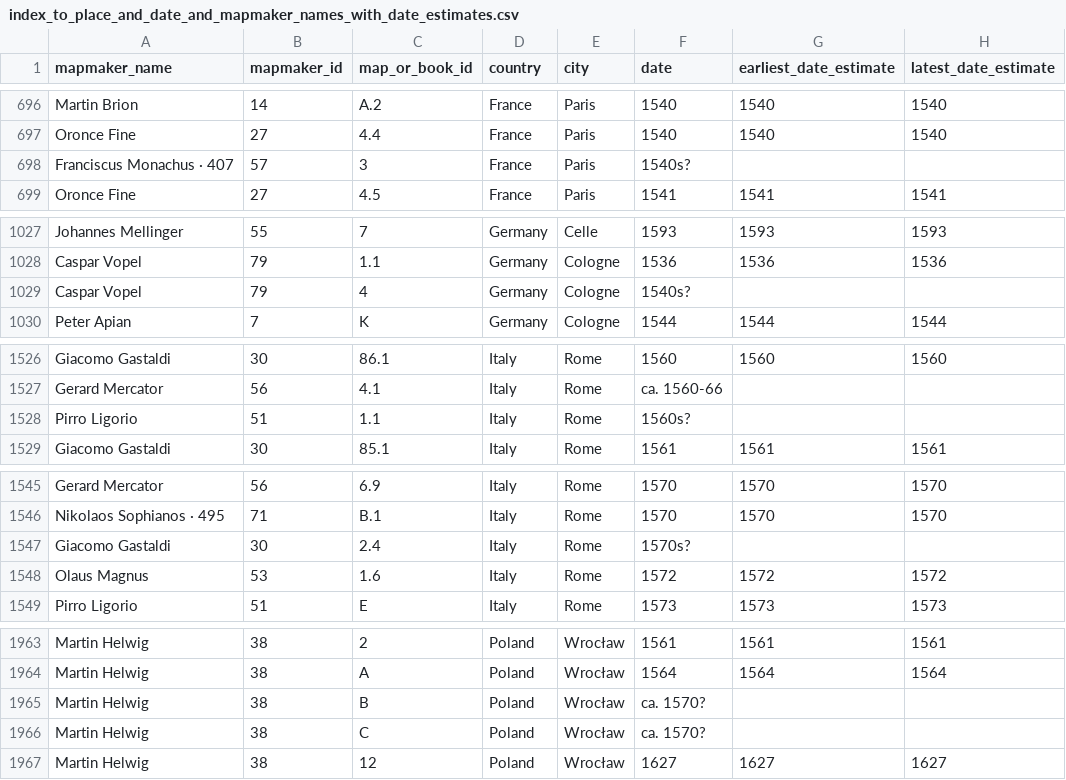
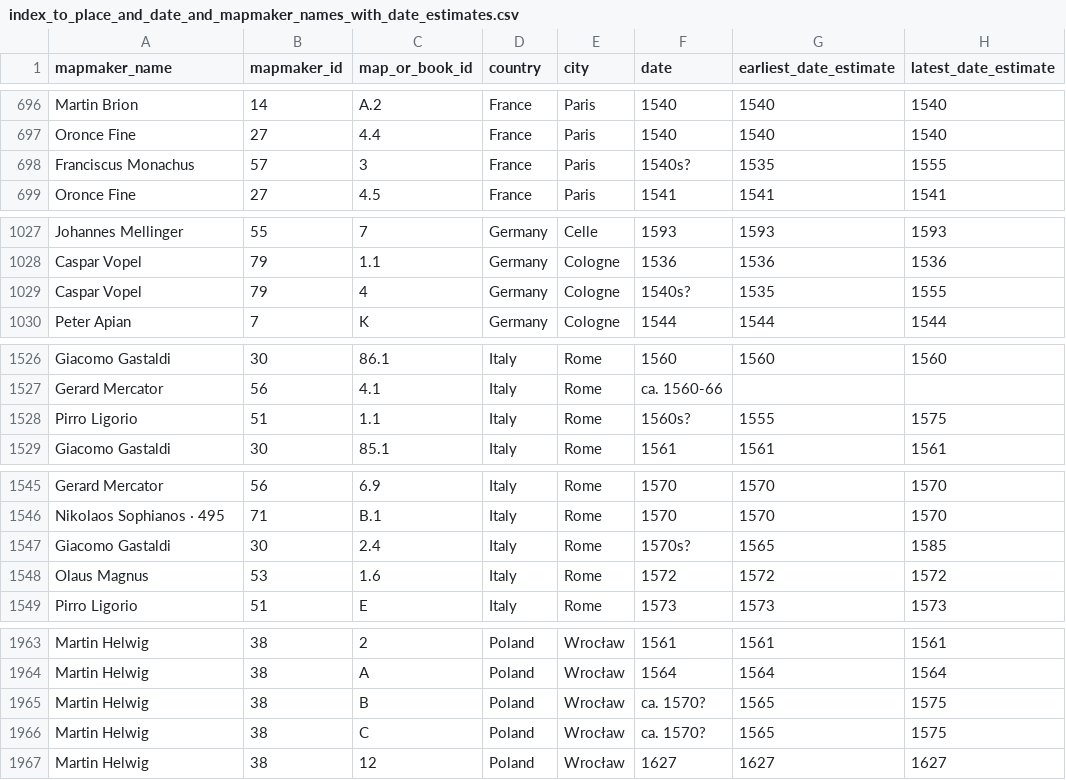
Before and after one commit to DigitalCarleton/map-metadata-extraction, a CSV file: scratchwork/scratchwork-outputs/index_to_place_and_date_and_mapmaker_names_with_date_estimates.csv, drawn as a sheet; only a part is shown, gaps mark what is left out; the diff covers the shown part only.

Commit message:
Saved the wonky dates that I'm changing manually. Put in some manual dates

```diff
--- a/scratchwork/scratchwork-outputs/index_to_place_and_date_and_mapmaker_names_with_date_estimates.csv
+++ b/scratchwork/scratchwork-outputs/index_to_place_and_date_and_mapmaker_names_with_date_estimates.csv
@@ -697,3 +697,3 @@ Martin Brion,14,A.2,France,Paris,1540,1540,1540
 Oronce Fine,27,4.4,France,Paris,1540,1540,1540
-Franciscus Monachus · 407,57,3,France,Paris,1540s?,,
+Franciscus Monachus,57,3,France,Paris,1540s?,1535,1555
 Oronce Fine,27,4.5,France,Paris,1541,1541,1541
@@ -1028,3 +1028,3 @@ Johannes Mellinger,55,7,Germany,Celle,1593,1593,1593
 Caspar Vopel,79,1.1,Germany,Cologne,1536,1536,1536
-Caspar Vopel,79,4,Germany,Cologne,1540s?,,
+Caspar Vopel,79,4,Germany,Cologne,1540s?,1535,1555
 Peter Apian,7,K,Germany,Cologne,1544,1544,1544
@@ -1528,3 +1528,3 @@ Giacomo Gastaldi,30,86.1,Italy,Rome,1560,1560,1560
 Gerard Mercator,56,4.1,Italy,Rome,са. 1560-66,,
-Pirro Ligorio,51,1.1,Italy,Rome,1560s?,,
+Pirro Ligorio,51,1.1,Italy,Rome,1560s?,1555,1575
 Giacomo Gastaldi,30,85.1,Italy,Rome,1561,1561,1561
@@ -1547,3 +1547,3 @@ Gerard Mercator,56,6.9,Italy,Rome,1570,1570,1570
 Nikolaos Sophianos · 495,71,B.1,Italy,Rome,1570,1570,1570
-Giacomo Gastaldi,30,2.4,Italy,Rome,1570s?,,
+Giacomo Gastaldi,30,2.4,Italy,Rome,1570s?,1565,1585
 Olaus Magnus,53,1.6,Italy,Rome,1572,1572,1572
@@ -1969,4 +1969,4 @@ Martin Helwig,38,2,Poland,Wrocław,1561,1561,1561
 Martin Helwig,38,А,Poland,Wrocław,1564,1564,1564
-Martin Helwig,38,B,Poland,Wrocław,са. 1570?,,
-Martin Helwig,38,C,Poland,Wrocław,са. 1570?,,
+Martin Helwig,38,B,Poland,Wrocław,са. 1570?,1565,1575
+Martin Helwig,38,C,Poland,Wrocław,са. 1570?,1565,1575
 Martin Helwig,38,12,Poland,Wrocław,1627,1627,1627
```
Also changed, not shown: 2 edited cells elsewhere in this file, 1 other file.
